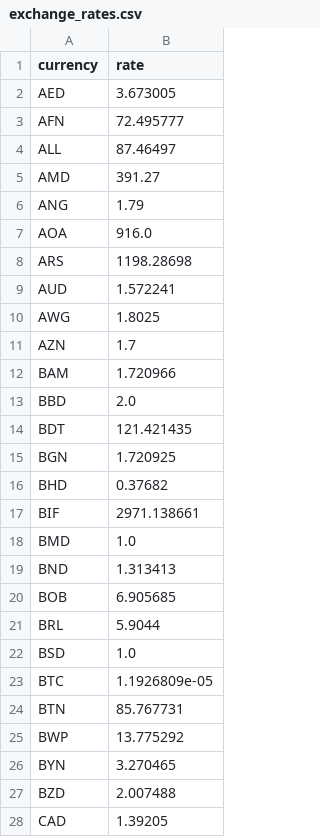
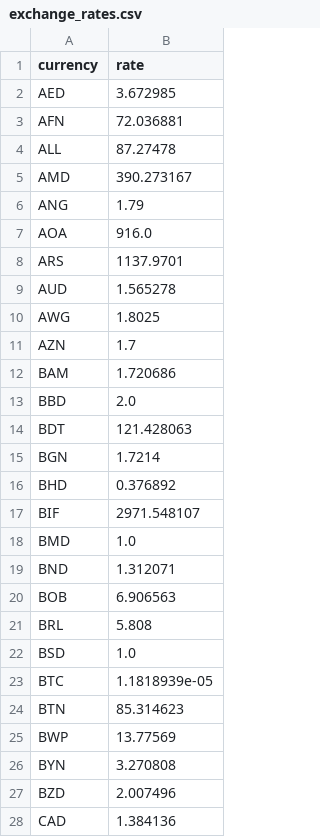
Before and after one commit to MohamedMoaaz/Bycicle-Store-ETL-Using-Python, a CSV file: datalake/exchange_rates.csv, drawn as a sheet; only a part is shown; the diff covers the shown part only.

```diff
--- a/datalake/exchange_rates.csv
+++ b/datalake/exchange_rates.csv
@@ -1,28 +1,28 @@
 currency,rate
-AED,3.673005
-AFN,72.495777
-ALL,87.46497
-AMD,391.27
+AED,3.672985
+AFN,72.036881
+ALL,87.27478
+AMD,390.273167
 ANG,1.79
 AOA,916.0
-ARS,1198.28698
-AUD,1.572241
+ARS,1137.9701
+AUD,1.565278
 AWG,1.8025
 AZN,1.7
-BAM,1.720966
+BAM,1.720686
 BBD,2.0
-BDT,121.421435
-BGN,1.720925
-BHD,0.37682
-BIF,2971.138661
+BDT,121.428063
+BGN,1.7214
+BHD,0.376892
+BIF,2971.548107
 BMD,1.0
-BND,1.313413
-BOB,6.905685
-BRL,5.9044
+BND,1.312071
+BOB,6.906563
+BRL,5.808
 BSD,1.0
-BTC,1.1926809e-05
-BTN,85.767731
-BWP,13.775292
-BYN,3.270465
-BZD,2.007488
-CAD,1.39205
+BTC,1.1818939e-05
+BTN,85.314623
+BWP,13.77569
+BYN,3.270808
+BZD,2.007496
+CAD,1.384136
```
Also changed, not shown: 106 edited cells elsewhere in this file, business/staffs.csv, business/stores.csv, 20 other files.
